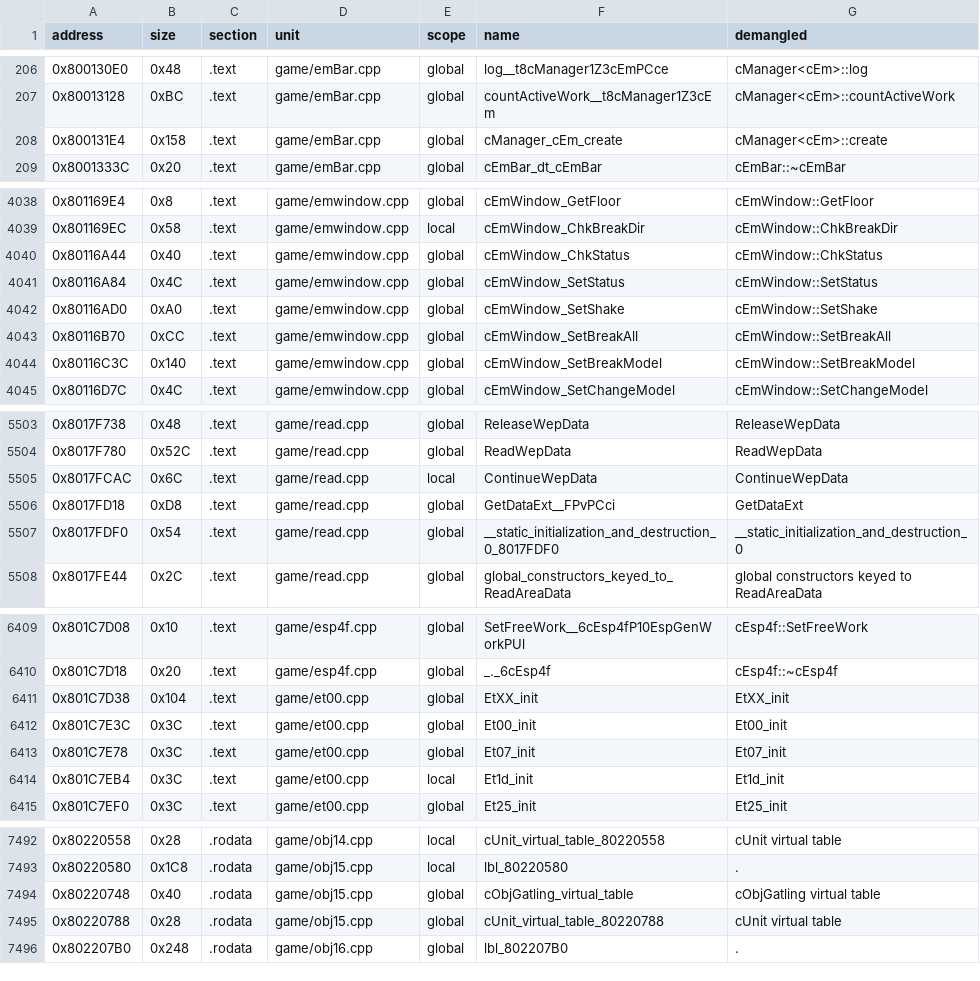
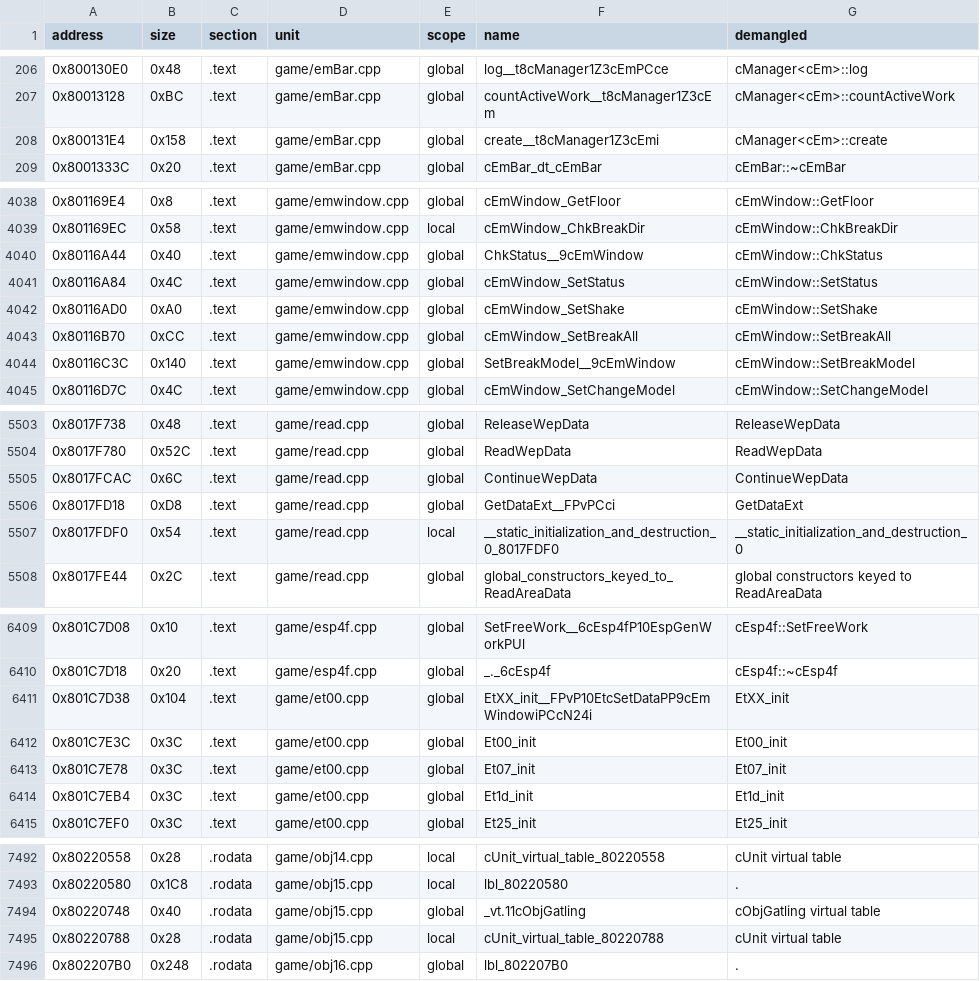
Before and after one commit to Penguinjanator/re4, a TSV file: config/G4BE08/sym_map.tsv, drawn as a sheet; only a part is shown, gaps mark what is left out; the diff covers the shown part only.

```diff
--- a/config/G4BE08/sym_map.tsv
+++ b/config/G4BE08/sym_map.tsv
@@ -207,3 +207,3 @@ address	size	section	unit	scope	name	demangled
 0x80013128	0xBC	.text	game/emBar.cpp	global	countActiveWork__t8cManager1Z3cEm	cManager<cEm>::countActiveWork
-0x800131E4	0x158	.text	game/emBar.cpp	global	cManager_cEm_create	cManager<cEm>::create
+0x800131E4	0x158	.text	game/emBar.cpp	global	create__t8cManager1Z3cEmi	cManager<cEm>::create
 0x8001333C	0x20	.text	game/emBar.cpp	global	cEmBar_dt_cEmBar	cEmBar::~cEmBar
@@ -4039,3 +4039,3 @@ address	size	section	unit	scope	name	demangled
 0x801169EC	0x58	.text	game/emwindow.cpp	local	cEmWindow_ChkBreakDir	cEmWindow::ChkBreakDir
-0x80116A44	0x40	.text	game/emwindow.cpp	global	cEmWindow_ChkStatus	cEmWindow::ChkStatus
+0x80116A44	0x40	.text	game/emwindow.cpp	global	ChkStatus__9cEmWindow	cEmWindow::ChkStatus
 0x80116A84	0x4C	.text	game/emwindow.cpp	global	cEmWindow_SetStatus	cEmWindow::SetStatus
@@ -4043,3 +4043,3 @@ address	size	section	unit	scope	name	demangled
 0x80116B70	0xCC	.text	game/emwindow.cpp	global	cEmWindow_SetBreakAll	cEmWindow::SetBreakAll
-0x80116C3C	0x140	.text	game/emwindow.cpp	global	cEmWindow_SetBreakModel	cEmWindow::SetBreakModel
+0x80116C3C	0x140	.text	game/emwindow.cpp	global	SetBreakModel__9cEmWindow	cEmWindow::SetBreakModel
 0x80116D7C	0x4C	.text	game/emwindow.cpp	global	cEmWindow_SetChangeModel	cEmWindow::SetChangeModel
@@ -5504,5 +5504,5 @@ address	size	section	unit	scope	name	demangled
 0x8017F780	0x52C	.text	game/read.cpp	global	ReadWepData	ReadWepData
-0x8017FCAC	0x6C	.text	game/read.cpp	local	ContinueWepData	ContinueWepData
+0x8017FCAC	0x6C	.text	game/read.cpp	global	ContinueWepData	ContinueWepData
 0x8017FD18	0xD8	.text	game/read.cpp	global	GetDataExt__FPvPCci	GetDataExt
-0x8017FDF0	0x54	.text	game/read.cpp	global	__static_initialization_and_destruction_0_8017FDF0	__static_initialization_and_destruction_0
+0x8017FDF0	0x54	.text	game/read.cpp	local	__static_initialization_and_destruction_0_8017FDF0	__static_initialization_and_destruction_0
 0x8017FE44	0x2C	.text	game/read.cpp	global	global_constructors_keyed_to_ReadAreaData	global constructors keyed to ReadAreaData
@@ -6410,6 +6410,6 @@ address	size	section	unit	scope	name	demangled
 0x801C7D18	0x20	.text	game/esp4f.cpp	global	_._6cEsp4f	cEsp4f::~cEsp4f
-0x801C7D38	0x104	.text	game/et00.cpp	global	EtXX_init	EtXX_init
+0x801C7D38	0x104	.text	game/et00.cpp	global	EtXX_init__FPvP10EtcSetDataPP9cEmWindowiPCcN24i	EtXX_init
 0x801C7E3C	0x3C	.text	game/et00.cpp	global	Et00_init	Et00_init
 0x801C7E78	0x3C	.text	game/et00.cpp	global	Et07_init	Et07_init
-0x801C7EB4	0x3C	.text	game/et00.cpp	local	Et1d_init	Et1d_init
+0x801C7EB4	0x3C	.text	game/et00.cpp	global	Et1d_init	Et1d_init
 0x801C7EF0	0x3C	.text	game/et00.cpp	global	Et25_init	Et25_init
@@ -7493,4 +7493,4 @@ address	size	section	unit	scope	name	demangled
 0x80220580	0x1C8	.rodata	game/obj15.cpp	local	lbl_80220580	.
-0x80220748	0x40	.rodata	game/obj15.cpp	global	cObjGatling_virtual_table	cObjGatling virtual table
-0x80220788	0x28	.rodata	game/obj15.cpp	global	cUnit_virtual_table_80220788	cUnit virtual table
+0x80220748	0x40	.rodata	game/obj15.cpp	global	_vt.11cObjGatling	cObjGatling virtual table
+0x80220788	0x28	.rodata	game/obj15.cpp	local	cUnit_virtual_table_80220788	cUnit virtual table
 0x802207B0	0x248	.rodata	game/obj16.cpp	global	lbl_802207B0	.
```
Also changed, not shown: 23 edited cells elsewhere in this file, 30 other files.
